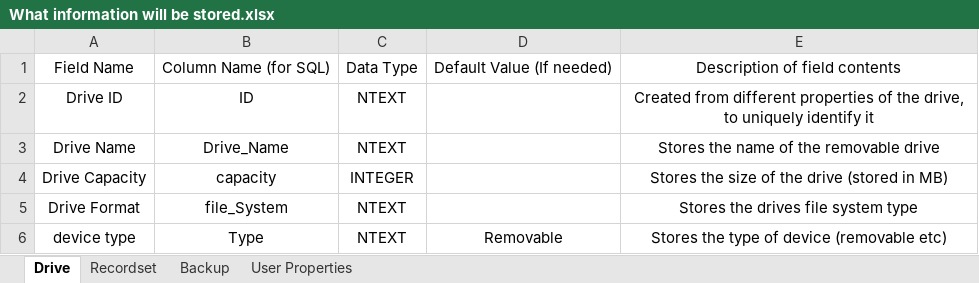
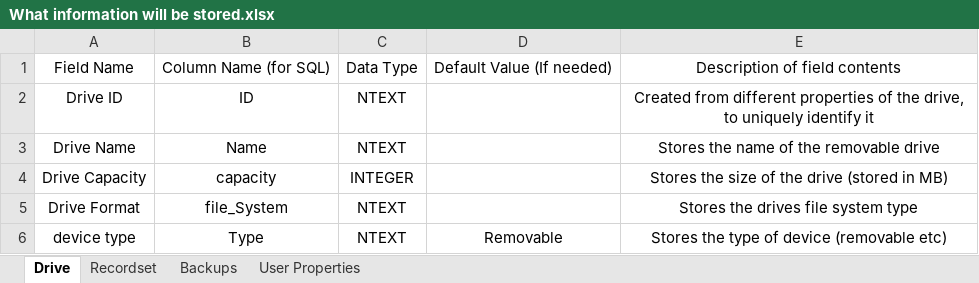
Before and after one commit to RealOrangeOne/saviour-backup-system, an Excel workbook: Paper Work/What information will be stored.xlsx, sheet Drive, drawn as a sheet; values as stored, in another font and other column widths than the file's, no borders; the diff names each change by its address in the sheet, - before the commit and + after, or states it on an @@ line.

```diff
--- a/Paper Work/What information will be stored.xlsx (sheet Drive)
+++ b/Paper Work/What information will be stored.xlsx (sheet Drive)
-sheet tab: Backup
+sheet tab: Backups
-B3: Drive_Name
+B3: Name
```
Also changed, not shown: sheet User Properties.
